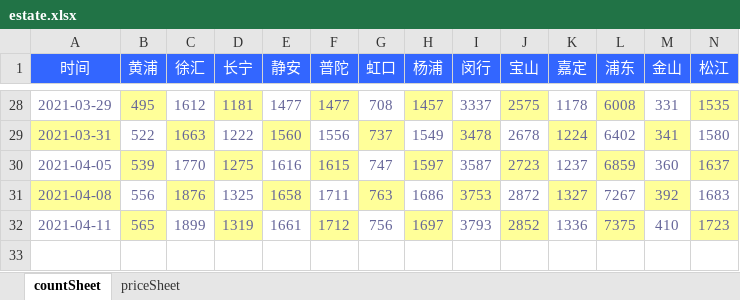
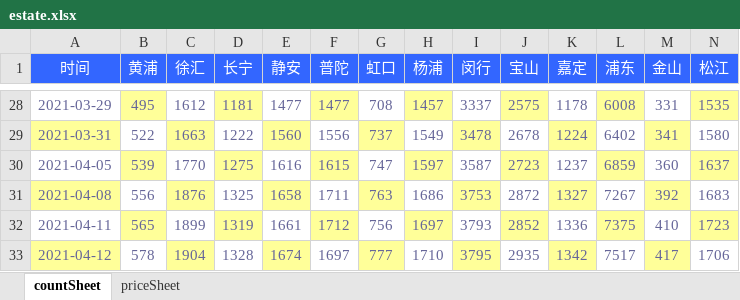
Before and after one commit to zxiang179/books, an Excel workbook: estate.xlsx, sheet countSheet, drawn as a sheet; only a part is shown, gaps mark what is left out; values as stored, in another font and other column widths than the file's, no borders; rows hold the shown columns only; the diff names each change by its address in the sheet, - before the commit and + after, or states it on an @@ line.

Commit message:
0412

```diff
--- a/estate.xlsx (sheet countSheet)
+++ b/estate.xlsx (sheet countSheet)
+row 33: 2021-04-12 | 578 | 1904 | 1328 | 1674 | 1697 | 777 | 1710 | 3795 | 2935 | 1342 | 7517 | 417 | 1706
```
Also changed, not shown: sheet priceSheet.
